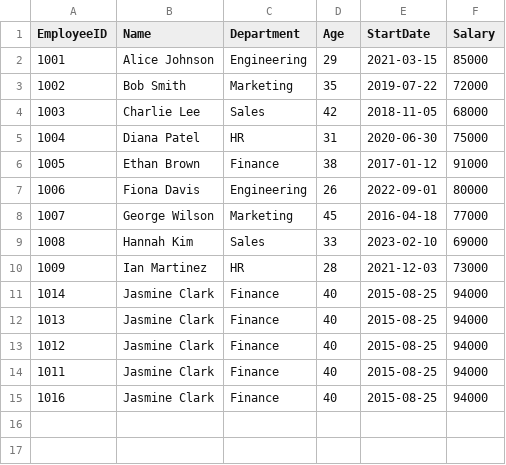
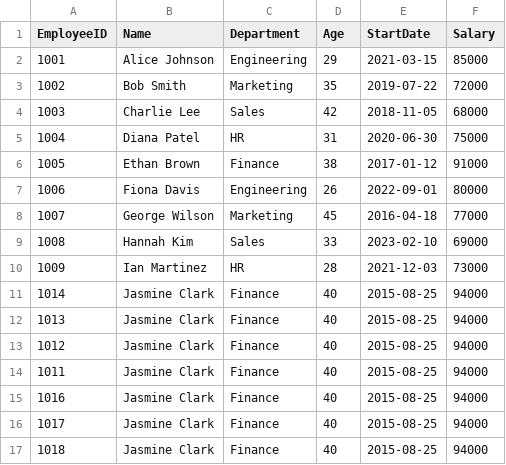
Before and after one commit to samidavidfine/myfirstsite, a CSV file: public/data.csv, drawn as a sheet; the diff names each change by its address in the sheet, - before the commit and + after, or states it on an @@ line.

```diff
--- a/public/data.csv
+++ b/public/data.csv
+row 16: 1017 | Jasmine Clark | Finance | 40 | 2015-08-25 | 94000
+row 17: 1018 | Jasmine Clark | Finance | 40 | 2015-08-25 | 94000
```
Also changed, not shown: 15 other files.
